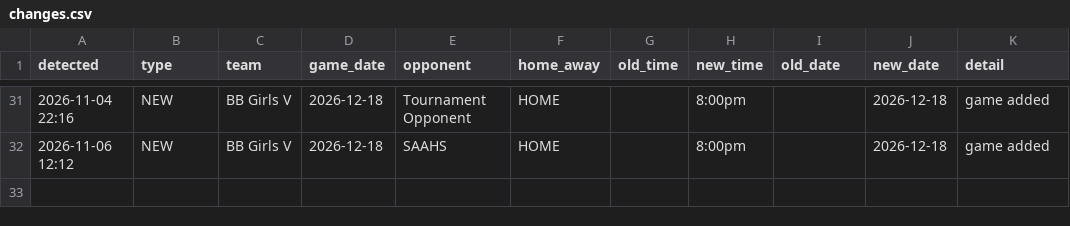
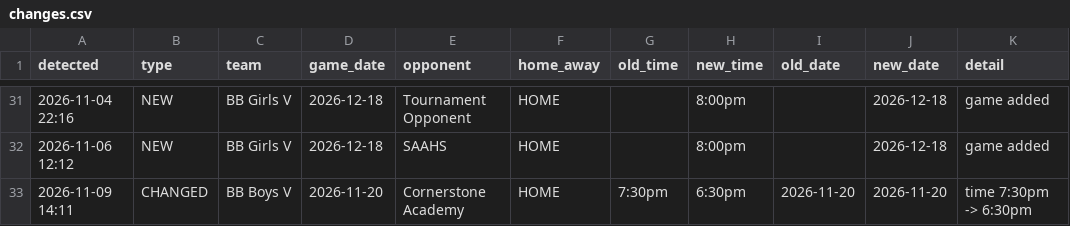
Before and after one commit to rsmart22/fca-concessions-calendar, a CSV file: docs/changes.csv, drawn as a sheet; only a part is shown, gaps mark what is left out.

```diff
--- a/docs/changes.csv
+++ b/docs/changes.csv
@@ -32 +32,2 @@ detected,type,team,game_date,opponent,home_away,old_time,new_time,old_date,new_d
 2026-11-06 12:12,NEW,BB Girls V,2026-12-18,SAAHS,HOME,,8:00pm,,2026-12-18,game added
+2026-11-09 14:11,CHANGED,BB Boys V,2026-11-20,Cornerstone Academy,HOME,7:30pm,6:30pm,2026-11-20,2026-11-20,time 7:30pm -> 6:30pm
```
Also changed, not shown: 3 other files.
